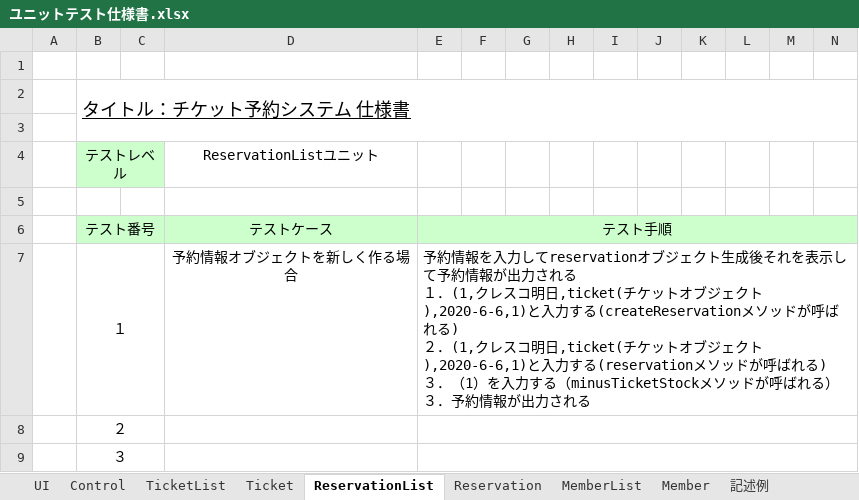
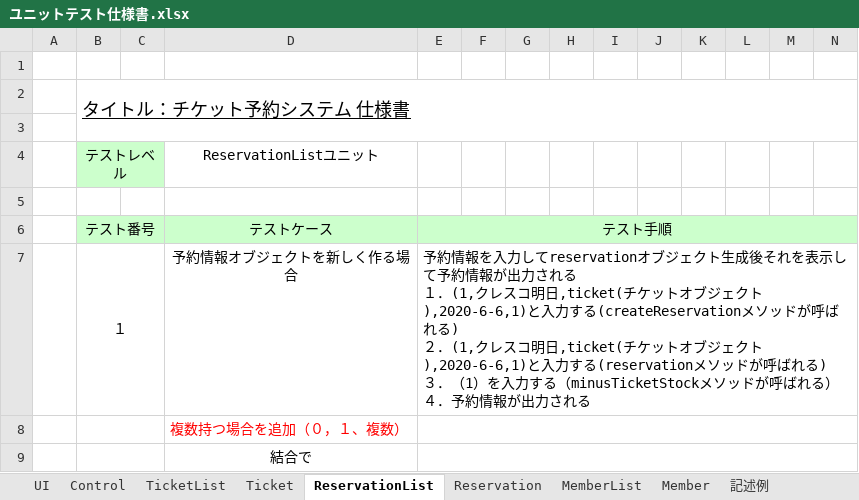
Before and after one commit to TakedaMasashi46/Team5, an Excel workbook: date/ユニットテスト仕様書.xlsx, sheet ReservationList, drawn as a sheet; only a part is shown; values as stored, in another font and other column widths than the file's, no borders; removed rows and columns are numbered as before the commit, all else as after; rows hold the shown columns only; ↵ is a line break in a cell; the diff names each change by its address in the sheet, - before the commit and + after, or states it on an @@ line.

Commit message:
check

```diff
--- a/date/ユニットテスト仕様書.xlsx (sheet ReservationList)
+++ b/date/ユニットテスト仕様書.xlsx (sheet ReservationList)
-E7: …れる） ↵ ３．予約情…
+E7: …れる） ↵ ４．予約情…
-row 8:  | ２
-row 9:  | ３
+row 8:  |  |  | 複数持つ場合を追加（０，１、複数）
+row 9:  |  |  | 結合で
```
Also changed, not shown: sheet Reservation, sheet TicketList, sheet Ticket.
